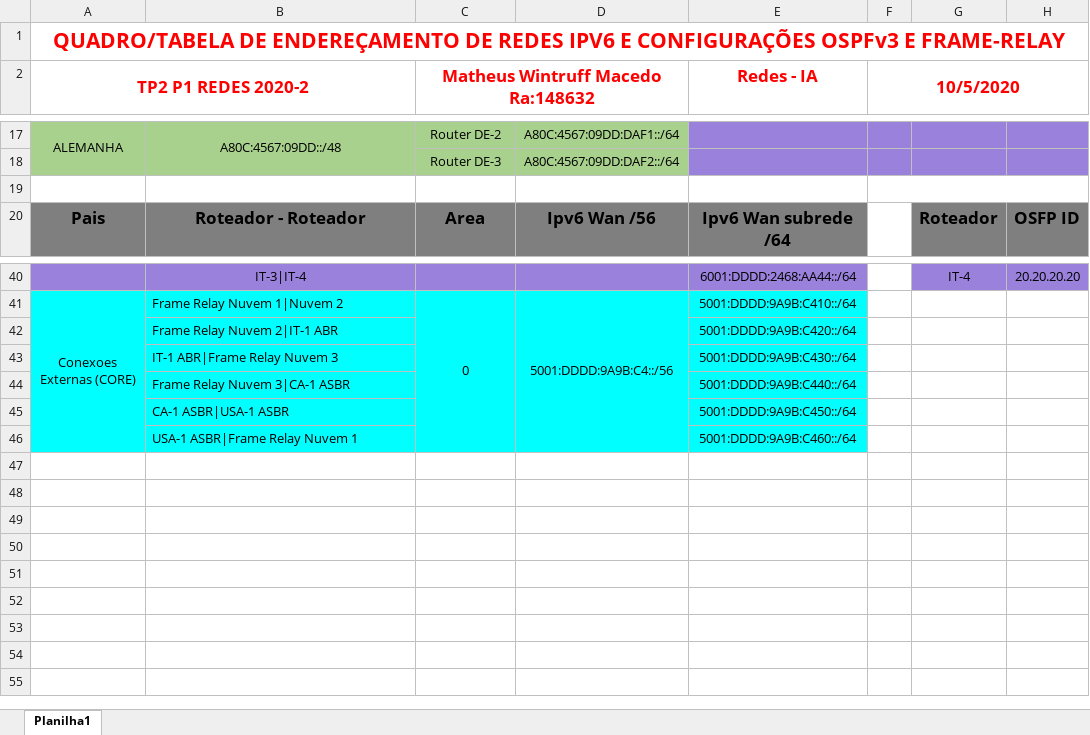
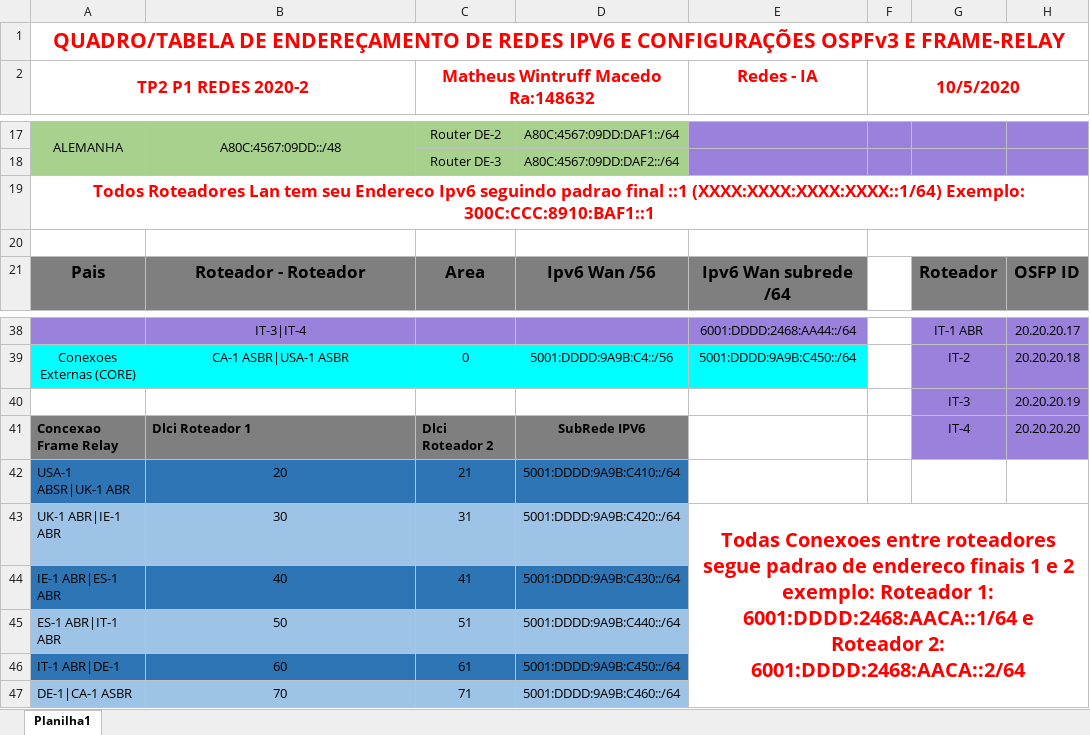
Before and after one commit to MathWintruff/Faculdade, an Excel workbook: Redes-IA/Redes/Projeto-P1-ipv6/Matheus_148632_TP2_P1_REDES_2020_2.xlsx, sheet Planilha1, drawn as a sheet; only a part is shown, gaps mark what is left out; values as stored, in another font and other column widths than the file's, no borders; removed rows and columns are numbered as before the commit, all else as after; the diff covers the shown part only; the diff names each change by its address in the sheet, - before the commit and + after, or states it on an @@ line.

Commit message:
Projeto IPV6 Finalizado

```diff
--- a/Redes-IA/Redes/Projeto-P1-ipv6/Matheus_148632_TP2_P1_REDES_2020_2.xlsx (sheet Planilha1)
+++ b/Redes-IA/Redes/Projeto-P1-ipv6/Matheus_148632_TP2_P1_REDES_2020_2.xlsx (sheet Planilha1)
+row 19: Todos Roteadores Lan tem seu Endereco Ipv6 seguindo padrao final ::1 (XXXX:XXXX:XXXX:XXXX::1/64) Exemplo: 300C:CCC:8910:BAF1::1
-G38: IT-4
+G38: IT-1 ABR
-H38: 20.20.20.20
+H38: 20.20.20.17
-row 41: Conexoes Externas (CORE) | Frame Relay Nuvem 1|Nuvem 2 | 0 | 5001:DDDD:9A9B:C4::/56 | 5001:DDDD:9A9B:C410::/64
-row 42:  | Frame Relay Nuvem 2|IT-1 ABR |  |  | 5001:DDDD:9A9B:C420::/64
-row 43:  | IT-1 ABR|Frame Relay Nuvem 3 |  |  | 5001:DDDD:9A9B:C430::/64
-row 44:  | Frame Relay Nuvem 3|CA-1 ASBR |  |  | 5001:DDDD:9A9B:C440::/64
-A39 (TP2 P1 REDES 2020-2): (empty)
+A39 (TP2 P1 REDES 2020-2): Conexoes Externas (CORE)
-B39 alignment: left
+B39 alignment: center
-C39: (empty)
+C39: 0
-D39: (empty)
+D39: 5001:DDDD:9A9B:C4::/56
-G39: (empty)
+G39: IT-2
-G39:H39 fill: none
+G39:H39 fill: #9A82DC
-H39: (empty)
+H39: 20.20.20.18
-row 46:  | USA-1 ASBR|Frame Relay Nuvem 1 |  |  | 5001:DDDD:9A9B:C460::/64
+row 40:  |  |  |  |  |  | IT-3 | 20.20.20.19
+row 41: Concexao Frame Relay | Dlci Roteador 1 | Dlci Roteador 2 | SubRede IPV6 |  |  | IT-4 | 20.20.20.20
+row 42: USA-1 ABSR|UK-1 ABR | 20 | 21 | 5001:DDDD:9A9B:C410::/64
+row 43: UK-1 ABR|IE-1 ABR | 30 | 31 | 5001:DDDD:9A9B:C420::/64 | Todas Conexoes entre roteadores segue padrao de endereco finais 1 e 2 exemplo: Roteador 1: 6001:DDDD:2468:AACA::1/64 e Roteador 2: 6001:DDDD:2468:AACA::2/64
+row 44: IE-1 ABR|ES-1 ABR | 40 | 41 | 5001:DDDD:9A9B:C430::/64
+row 45: ES-1 ABR|IT-1 ABR | 50 | 51 | 5001:DDDD:9A9B:C440::/64
+row 46: IT-1 ABR|DE-1 | 60 | 61 | 5001:DDDD:9A9B:C450::/64
+row 47: DE-1|CA-1 ASBR | 70 | 71 | 5001:DDDD:9A9B:C460::/64
```
Also changed, not shown: 3 removed rows, 22 edited cells, cell formats and merged cells elsewhere in this sheet, 6 other files.
